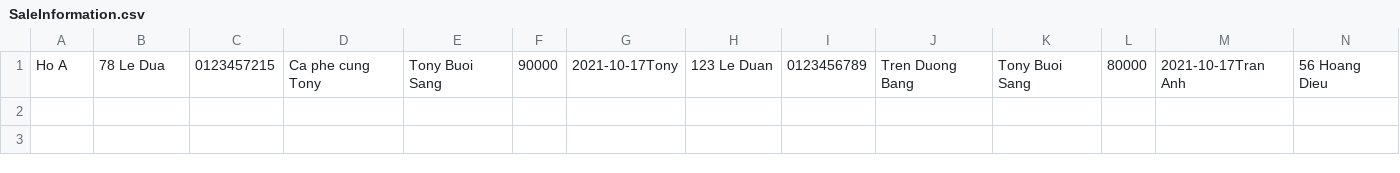
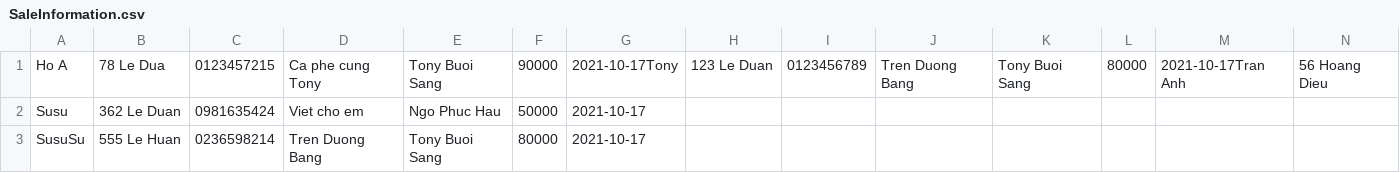
Before and after one commit to cattuong28597/BookManangement, a CSV file: out/production/BookManage/data/SaleInformation.csv, drawn as a sheet; only a part is shown; rows hold the shown columns only; the diff names each change by its address in the sheet, - before the commit and + after, or states it on an @@ line.

```diff
--- a/out/production/BookManage/data/SaleInformation.csv
+++ b/out/production/BookManage/data/SaleInformation.csv
+row 2: Susu | 362 Le Duan | 0981635424 | Viet cho em | Ngo Phuc Hau | 50000 | 2021-10-17
+row 3: SusuSu | 555 Le Huan | 0236598214 | Tren Duong Bang | Tony Buoi Sang | 80000 | 2021-10-17
```
Also changed, not shown: 7 other files.
